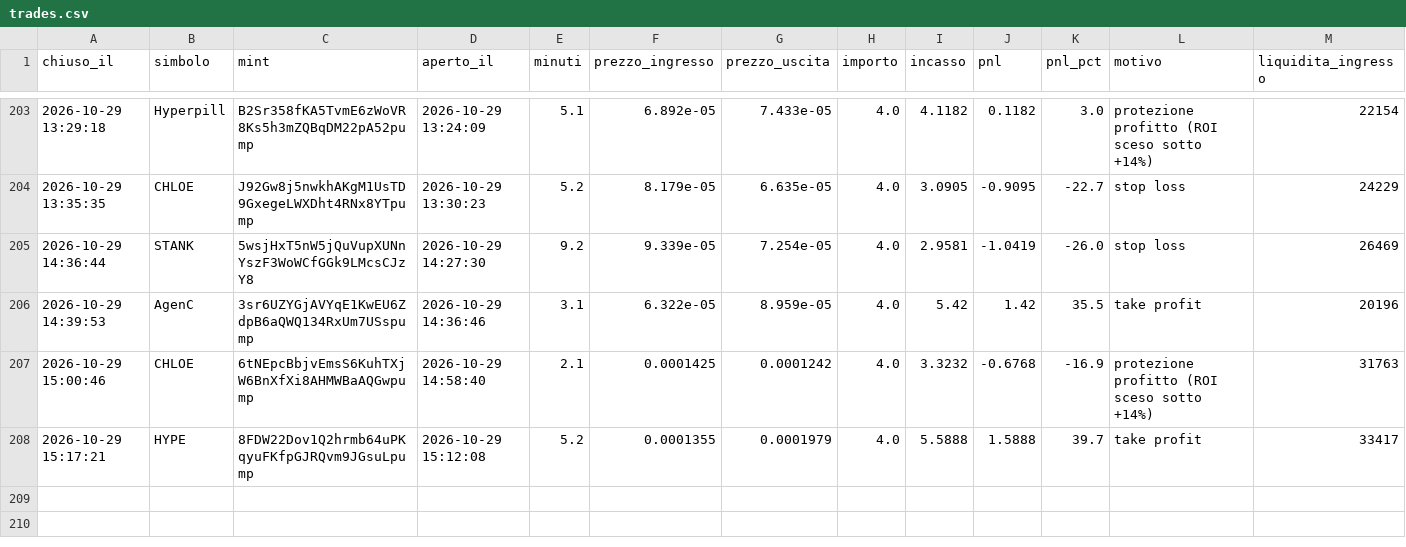
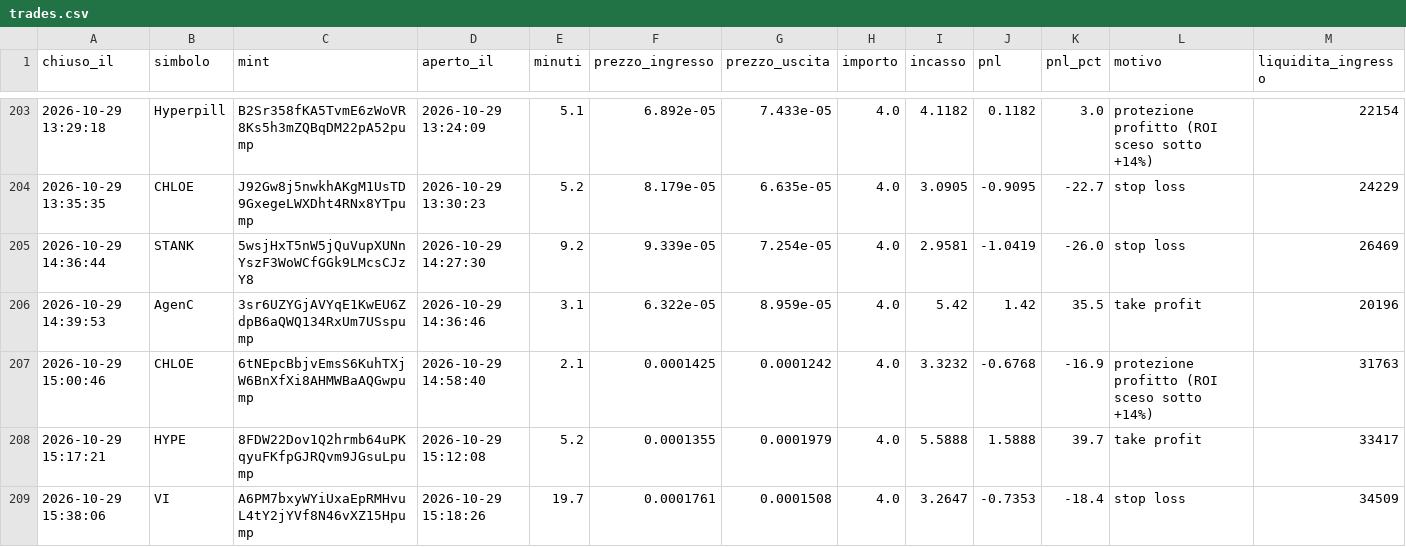
Before and after one commit to rniko1508-ui/Paper-bot, a CSV file: trades.csv, drawn as a sheet; only a part is shown, gaps mark what is left out.

```diff
--- a/trades.csv
+++ b/trades.csv
@@ -208 +208,2 @@ chiuso_il,simbolo,mint,aperto_il,minuti,prezzo_ingresso,prezzo_uscita,importo,in
 2026-10-29 15:17:21,HYPE,8FDW22Dov1Q2hrmb64uPKqyuFKfpGJRQvm9JGsuLpump,2026-10-29 15:12:08,5.2,0.0001355,0.0001979,4.0,5.5888,1.5888,39.7,take profit,33417
+2026-10-29 15:38:06,VI,A6PM7bxyWYiUxaEpRMHvuL4tY2jYVf8N46vXZ15Hpump,2026-10-29 15:18:26,19.7,0.0001761,0.0001508,4.0,3.2647,-0.7353,-18.4,stop loss,34509
```
Also changed, not shown: observations.csv, 2 other files.
